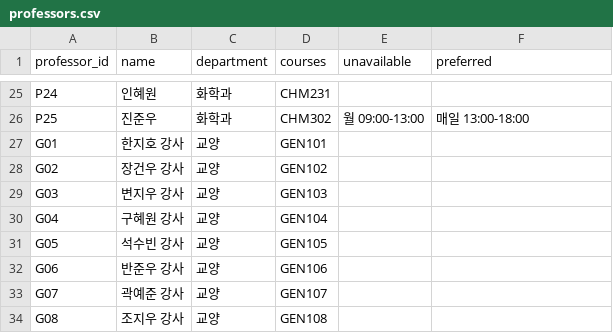
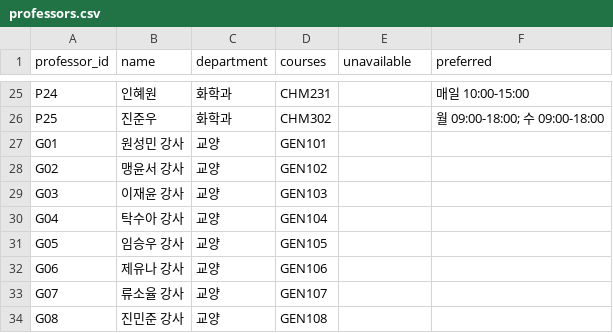
Before and after one commit to choitwtw/siheomgak, a CSV file: data/sample/professors.csv, drawn as a sheet; only a part is shown, gaps mark what is left out; the diff covers the shown part only; the diff names each change by its address in the sheet, - before the commit and + after, or states it on an @@ line.

```diff
--- a/data/sample/professors.csv
+++ b/data/sample/professors.csv
-F25 (preferred): (empty)
+F25 (preferred): 매일 10:00-15:00
-E26 (unavailable): 월 09:00-13:00
+E26 (unavailable): (empty)
-F26 (preferred): 매일 13:00-18:00
+F26 (preferred): 월 09:00-18:00; 수 09:00-18:00
-B27 (name): 한지호 강사
+B27 (name): 원성민 강사
-B28 (name): 장건우 강사
+B28 (name): 맹윤서 강사
-B29 (name): 변지우 강사
+B29 (name): 이재윤 강사
-B30 (name): 구혜원 강사
+B30 (name): 탁수아 강사
-B31 (name): 석수빈 강사
+B31 (name): 임승우 강사
-B32 (name): 반준우 강사
+B32 (name): 제유나 강사
-B33 (name): 곽예준 강사
+B33 (name): 류소율 강사
-B34 (name): 조지우 강사
+B34 (name): 진민준 강사
```
Also changed, not shown: 33 edited cells elsewhere in this file, data/sample/courses.csv, data/sample/rooms.csv, 20 other files.
